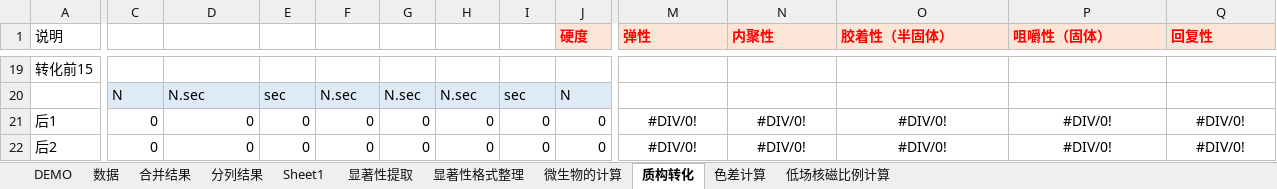
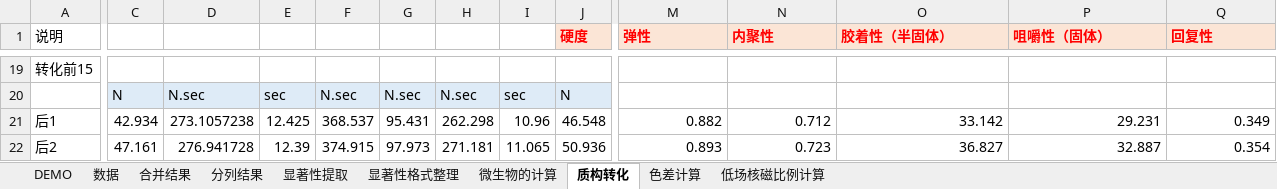
Before and after one commit to Pannis-hub/-excel-, an Excel workbook: 1.数据预处理V3.2.xlsm, sheet 质构转化, drawn as a sheet; only a part is shown, gaps mark what is left out; values as stored, in another font and other column widths than the file's, no borders; charts and pictures not drawn; the diff covers the shown part only; the diff names each change by its address in the sheet, - before the commit and + after, or states it on an @@ line.

```diff
--- a/1.数据预处理V3.2.xlsm (sheet 质构转化)
+++ b/1.数据预处理V3.2.xlsm (sheet 质构转化)
-sheet tab: Sheet1
-C21: 0
+C21: 42.934
-D21: 0
+D21: 273.1057238
-E21: 0
+E21: 12.425
-F21: 0
+F21: 368.537
-G21: 0
+G21: 95.431
-H21: 0
+H21: 262.298
-I21: 0
+I21: 10.96
-J21 (硬度): 0
+J21 (硬度): 46.548
-M21 (弹性): #DIV/0!
+M21 (弹性): 0.882
-M21:Q22 alignment: center
+M21:Q22 alignment: right
-N21 (内聚性): #DIV/0!
+N21 (内聚性): 0.712
-O21 (胶着性（半固体）): #DIV/0!
+O21 (胶着性（半固体）): 33.142
-P21 (咀嚼性（固体）): #DIV/0!
+P21 (咀嚼性（固体）): 29.231
-Q21 (回复性): #DIV/0!
+Q21 (回复性): 0.349
-C22: 0
+C22: 47.161
-D22: 0
+D22: 276.941728
-E22: 0
+E22: 12.39
-F22: 0
+F22: 374.915
-G22: 0
+G22: 97.973
-H22: 0
+H22: 271.181
-I22: 0
+I22: 11.065
-J22 (硬度): 0
+J22 (硬度): 50.936
-M22 (弹性): #DIV/0!
+M22 (弹性): 0.893
-N22 (内聚性): #DIV/0!
+N22 (内聚性): 0.723
-O22 (胶着性（半固体）): #DIV/0!
+O22 (胶着性（半固体）): 36.827
-P22 (咀嚼性（固体）): #DIV/0!
+P22 (咀嚼性（固体）): 32.887
-Q22 (回复性): #DIV/0!
+Q22 (回复性): 0.354
```
Also changed, not shown: 254 edited cells and cell formats elsewhere in this sheet, sheet 数据, sheet 分列结果, sheet 合并结果, sheet 显著性格式整理, charts or pictures.
